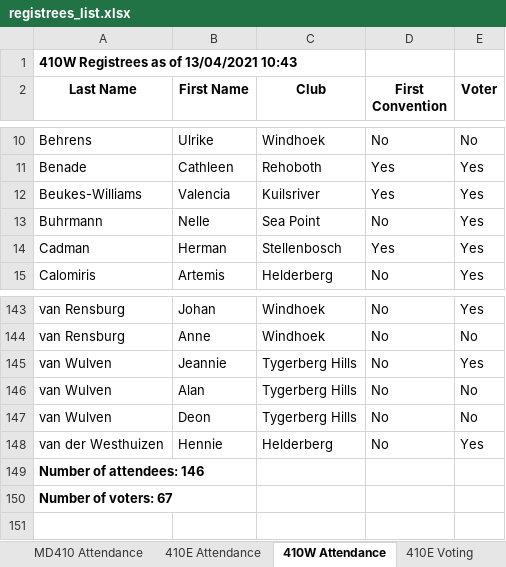
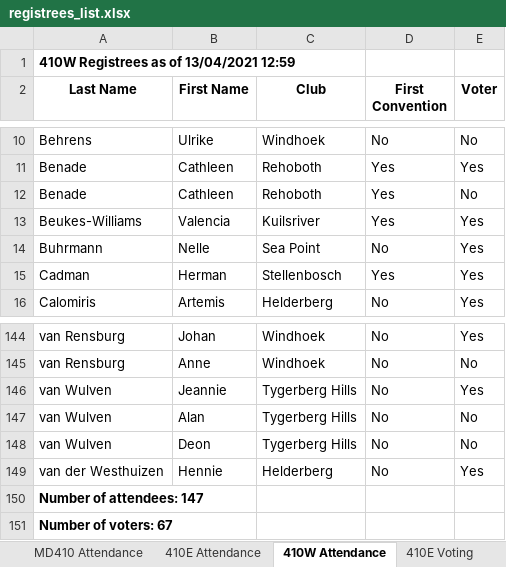
Before and after one commit to kimvanwyk/md410_2021_conv_website, an Excel workbook: static/docs/registrees_list.xlsx, sheet 410W Attendance, drawn as a sheet; only a part is shown, gaps mark what is left out; values as stored, in another font and other column widths than the file's, no borders; addresses are those after the commit; the diff names each change by its address in the sheet, - before the commit and + after, or states it on an @@ line.

Commit message:
Registree stats backup on Tue 13 Apr 2021 12:59:16 SAST

```diff
--- a/static/docs/registrees_list.xlsx (sheet 410W Attendance)
+++ b/static/docs/registrees_list.xlsx (sheet 410W Attendance)
-A1 (Last Name): 410W Registrees as of 13/04/2021 10:43
+A1 (Last Name): 410W Registrees as of 13/04/2021 12:59
+row 12: Benade | Cathleen | Rehoboth | Yes | No
-A150 (Last Name): Number of attendees: 146
+A150 (Last Name): Number of attendees: 147
```
Also changed, not shown: sheet MD410 Attendance, sheet 410E Voting, sheet 410W Voting, sheet 410E Attendance, 3 other files.
